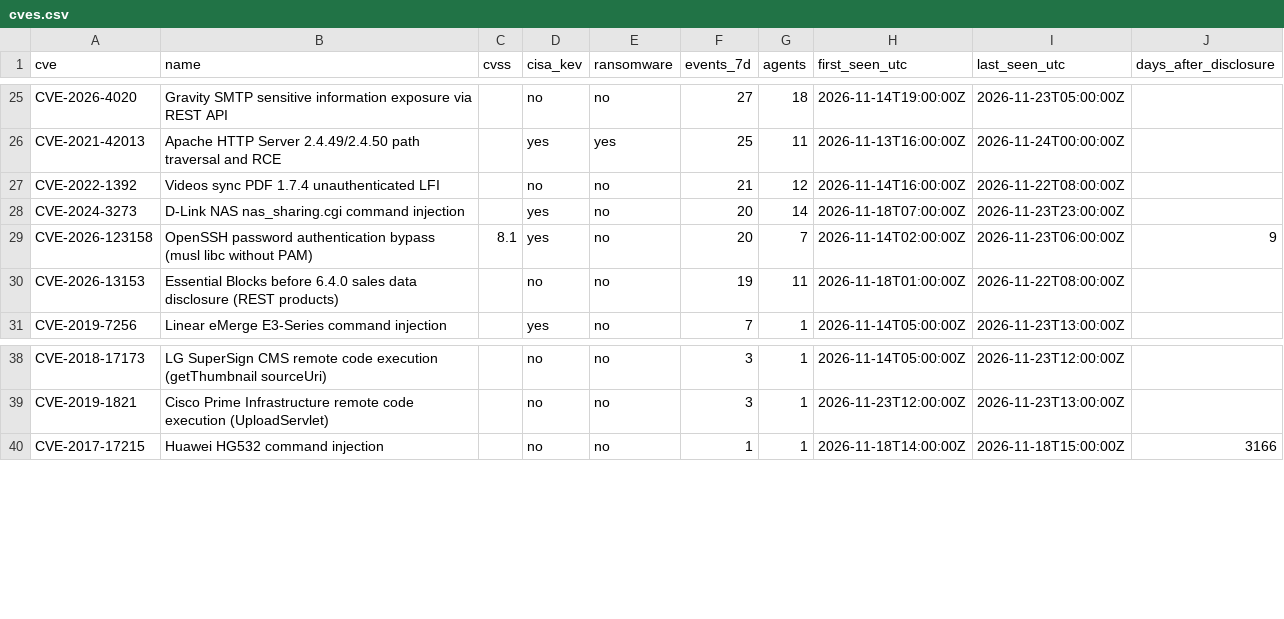
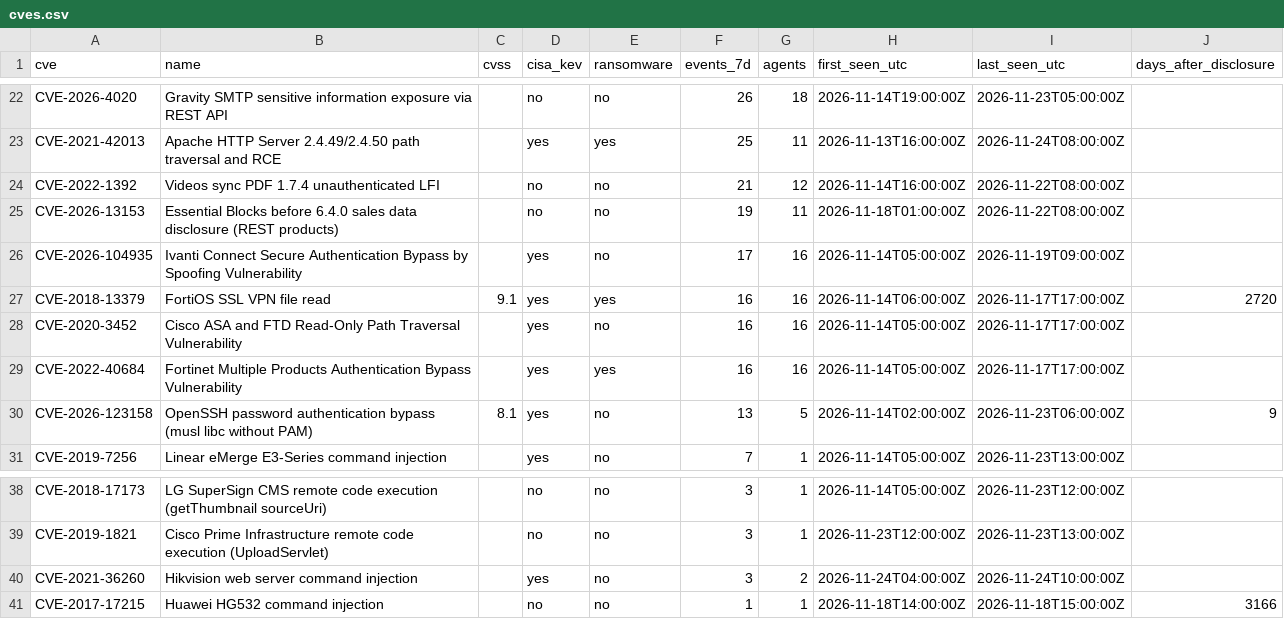
Before and after one commit to olizimmermann/decoyra-threatfeed, a CSV file: intel/cves.csv, drawn as a sheet; only a part is shown, gaps mark what is left out; removed rows and columns are numbered as before the commit, all else as after; the diff covers the shown part only; the diff names each change by its address in the sheet, - before the commit and + after, or states it on an @@ line.

```diff
--- a/intel/cves.csv
+++ b/intel/cves.csv
-F22 (events_7d): 27
+F22 (events_7d): 26
-I23 (last_seen_utc): 2026-11-24T00:00:00Z
+I23 (last_seen_utc): 2026-11-24T08:00:00Z
-row 28: CVE-2024-3273 | D-Link NAS nas_sharing.cgi command injection |  | yes | no | 20 | 14 | 2026-11-18T07:00:00Z | 2026-11-23T23:00:00Z
-row 29: CVE-2026-123158 | OpenSSH password authentication bypass (musl libc without PAM) | 8.1 | yes | no | 20 | 7 | 2026-11-14T02:00:00Z | 2026-11-23T06:00:00Z | 9
+row 26: CVE-2026-104935 | Ivanti Connect Secure Authentication Bypass by Spoofing Vulnerability |  | yes | no | 17 | 16 | 2026-11-14T05:00:00Z | 2026-11-19T09:00:00Z
+row 27: CVE-2018-13379 | FortiOS SSL VPN file read | 9.1 | yes | yes | 16 | 16 | 2026-11-14T06:00:00Z | 2026-11-17T17:00:00Z | 2720
+row 28: CVE-2020-3452 | Cisco ASA and FTD Read-Only Path Traversal Vulnerability |  | yes | no | 16 | 16 | 2026-11-14T05:00:00Z | 2026-11-17T17:00:00Z
+row 29: CVE-2022-40684 | Fortinet Multiple Products Authentication Bypass Vulnerability |  | yes | yes | 16 | 16 | 2026-11-14T05:00:00Z | 2026-11-17T17:00:00Z
+row 30: CVE-2026-123158 | OpenSSH password authentication bypass (musl libc without PAM) | 8.1 | yes | no | 13 | 5 | 2026-11-14T02:00:00Z | 2026-11-23T06:00:00Z | 9
+row 40: CVE-2021-36260 | Hikvision web server command injection |  | yes | no | 3 | 2 | 2026-11-24T04:00:00Z | 2026-11-24T10:00:00Z
```
Also changed, not shown: 3 added rows, 6 removed rows and 24 edited cells elsewhere in this file, feeds/misp/hashes.csv, iocs/iocs.csv, 25 other files.
